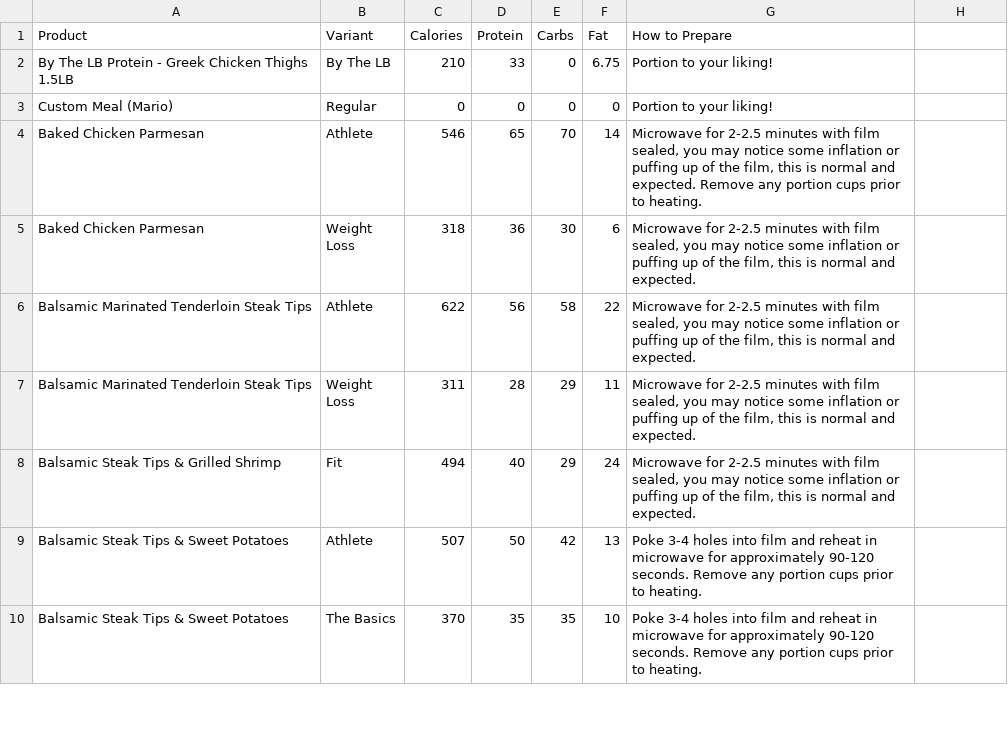
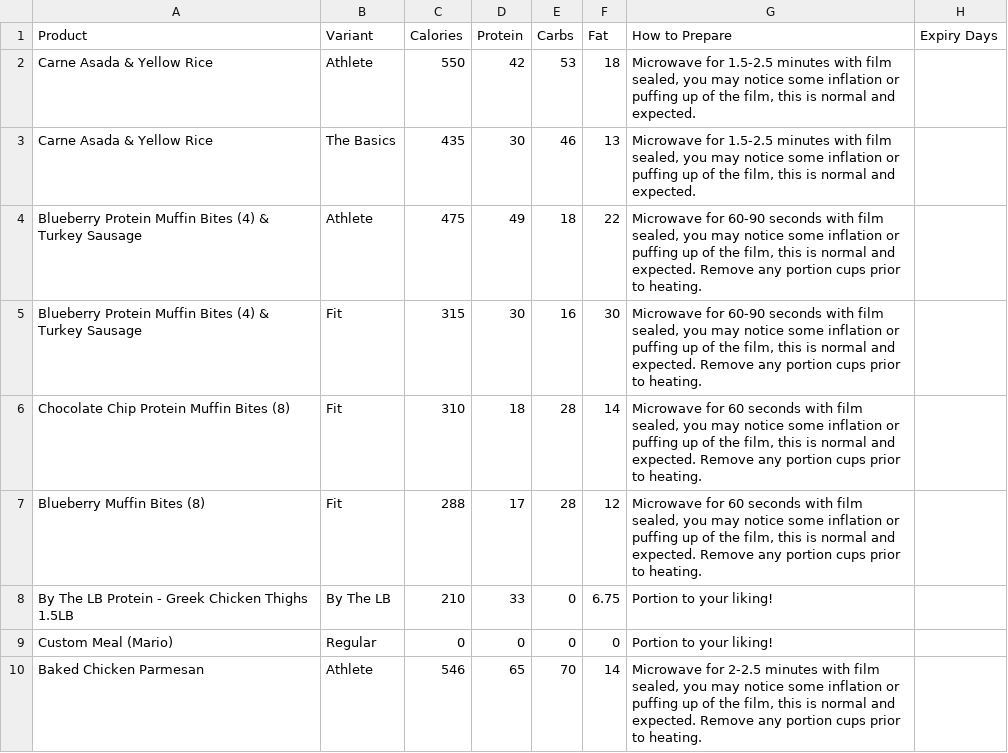
Before and after one commit to mmandac/bcnlabels, a CSV file: nutrition_prep_data.csv, drawn as a sheet; only a part is shown; the shorter side is filled out with more unchanged rows; the diff names each change by its address in the sheet, - before the commit and + after, or states it on an @@ line.

Commit message:
Packed Date: update and new CSV data

```diff
--- a/nutrition_prep_data.csv
+++ b/nutrition_prep_data.csv
-H1: (empty)
+H1: Expiry Days
+row 2: Carne Asada & Yellow Rice | Athlete | 550 | 42 | 53 | 18 | Microwave for 1.5-2.5 minutes with film sealed, you may notice some inflation or puffing up of the film, this is normal and expected.
+row 3: Carne Asada & Yellow Rice | The Basics | 435 | 30 | 46 | 13 | Microwave for 1.5-2.5 minutes with film sealed, you may notice some inflation or puffing up of the film, this is normal and expected.
+row 4: Blueberry Protein Muffin Bites (4) & Turkey Sausage | Athlete | 475 | 49 | 18 | 22 | Microwave for 60-90 seconds with film sealed, you may notice some inflation or puffing up of the film, this is normal and expected. Remove any portion cups prior to heating.
+row 5: Blueberry Protein Muffin Bites (4) & Turkey Sausage | Fit | 315 | 30 | 16 | 30 | Microwave for 60-90 seconds with film sealed, you may notice some inflation or puffing up of the film, this is normal and expected. Remove any portion cups prior to heating.
+row 6: Chocolate Chip Protein Muffin Bites (8) | Fit | 310 | 18 | 28 | 14 | Microwave for 60 seconds with film sealed, you may notice some inflation or puffing up of the film, this is normal and expected. Remove any portion cups prior to heating.
+row 7: Blueberry Muffin Bites (8) | Fit | 288 | 17 | 28 | 12 | Microwave for 60 seconds with film sealed, you may notice some inflation or puffing up of the film, this is normal and expected. Remove any portion cups prior to heating.
```
Also changed, not shown: 1 other file.
